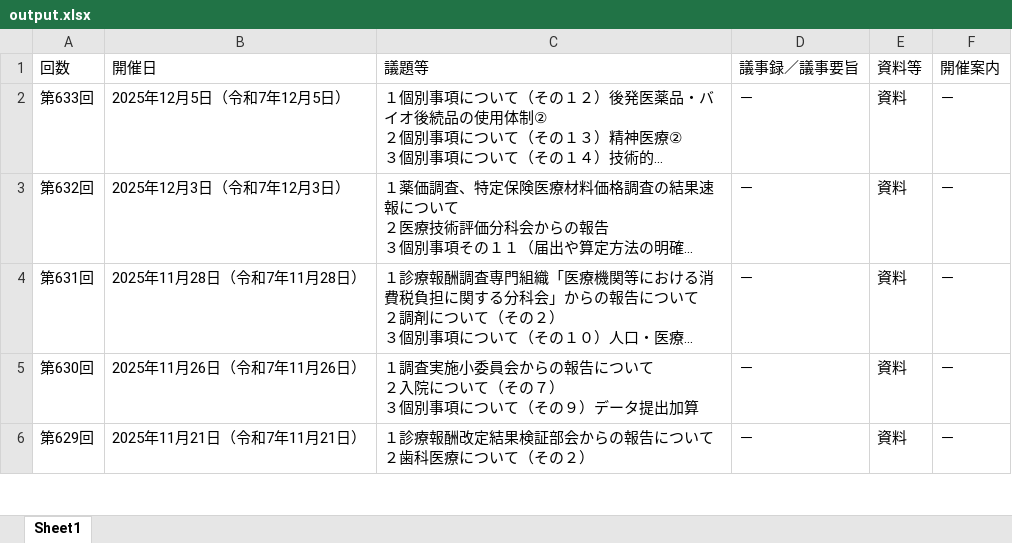
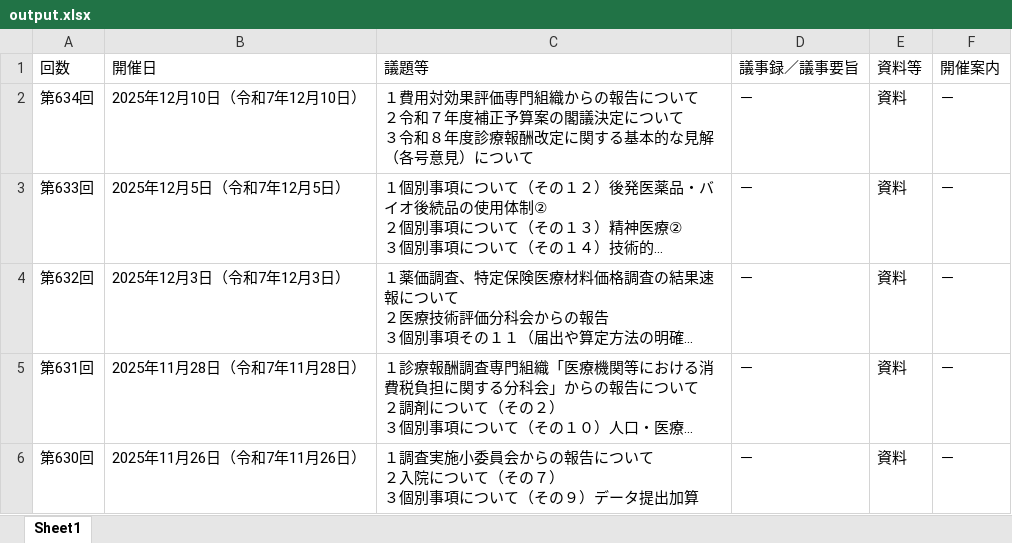
Before and after one commit to wasabina67/chuikyo-python, an Excel workbook: docs/output.xlsx, sheet Sheet1, drawn as a sheet; only a part is shown; the shorter side is filled out with more unchanged rows; long unchanged cells end in …; values as stored, in another font and other column widths than the file's, no borders; ↵ is a line break in a cell; the diff names each change by its address in the sheet, - before the commit and + after, or states it on an @@ line.

```diff
--- a/docs/output.xlsx (sheet Sheet1)
+++ b/docs/output.xlsx (sheet Sheet1)
+row 2: 第634回 | 2025年12月10日（令和7年12月10日） | １費用対効果評価専門組織からの報告について ↵ ２令和７年度補正予算案の閣議決定について ↵ ３令和８年度診療報酬改定に関する基本的な見解（各号意見）について | － | 資料 | －
```
Also changed, not shown: 1 other file.
